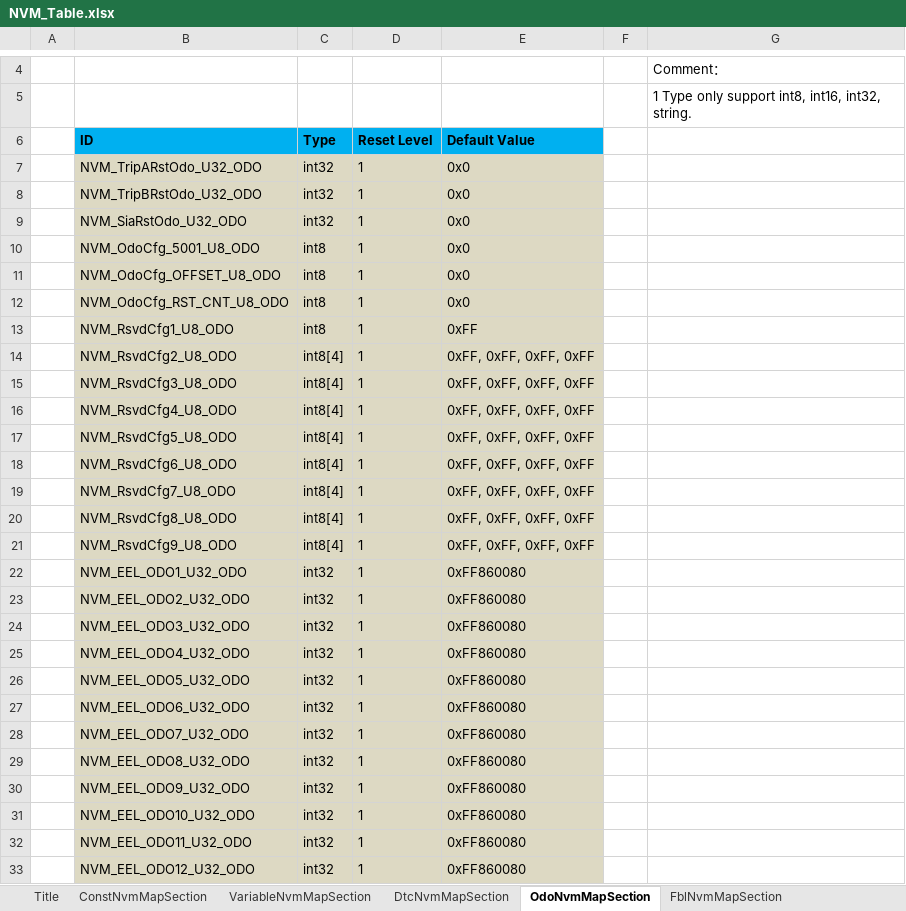
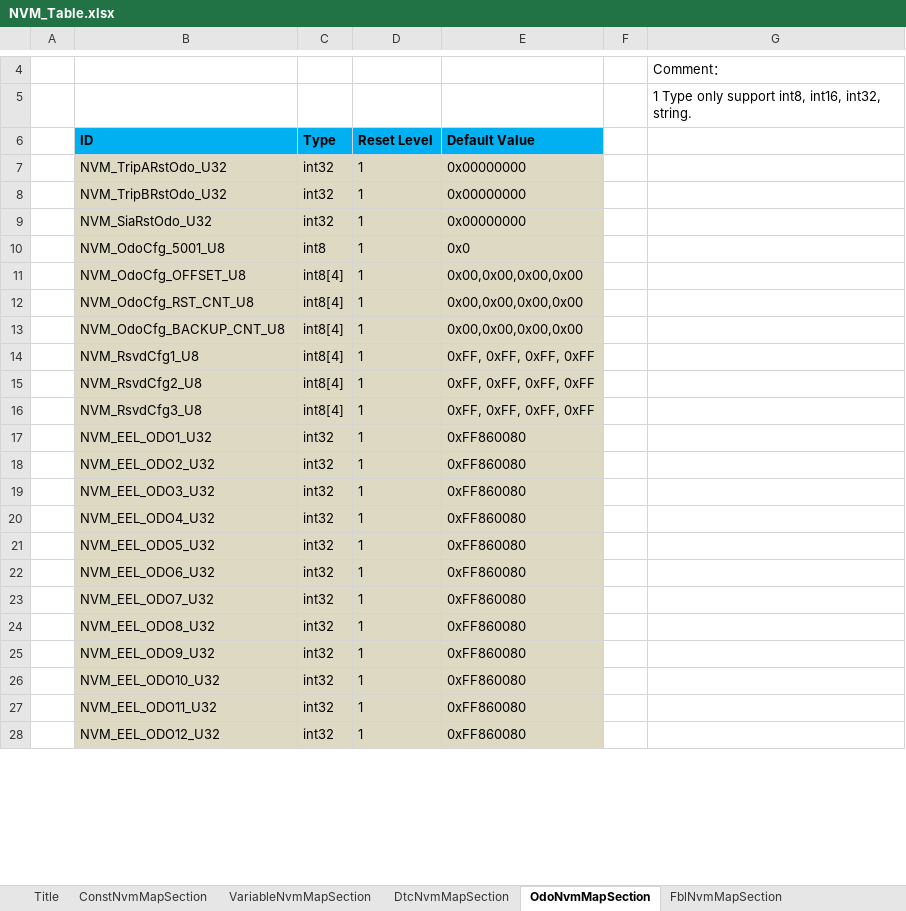
Before and after one commit to niujianlong/MyPythonProject, an Excel workbook: NVMConfig/res/NVM_Table.xlsx, sheet OdoNvmMapSection, drawn as a sheet; only a part is shown, gaps mark what is left out; values as stored, in another font and other column widths than the file's, no borders; removed rows and columns are numbered as before the commit, all else as after; the diff covers the shown part only; the diff names each change by its address in the sheet, - before the commit and + after, or states it on an @@ line.

```diff
--- a/NVMConfig/res/NVM_Table.xlsx (sheet OdoNvmMapSection)
+++ b/NVMConfig/res/NVM_Table.xlsx (sheet OdoNvmMapSection)
-B7 (ID): NVM_TripARstOdo_U32_ODO
+B7 (ID): NVM_TripARstOdo_U32
-E7:E9 (Default Value): 0x0
+E7:E9 (Default Value): 0x00000000
-B8 (ID): NVM_TripBRstOdo_U32_ODO
+B8 (ID): NVM_TripBRstOdo_U32
-B9 (ID): NVM_SiaRstOdo_U32_ODO
+B9 (ID): NVM_SiaRstOdo_U32
-B10 (ID): NVM_OdoCfg_5001_U8_ODO
+B10 (ID): NVM_OdoCfg_5001_U8
-row 11:  | NVM_OdoCfg_OFFSET_U8_ODO | int8 | 1 | 0x0
-row 12:  | NVM_OdoCfg_RST_CNT_U8_ODO | int8 | 1 | 0x0
-row 13:  | NVM_RsvdCfg1_U8_ODO | int8 | 1 | 0xFF
-B11 (ID): NVM_RsvdCfg2_U8_ODO
+B11 (ID): NVM_OdoCfg_OFFSET_U8
-E11:E13 (Default Value): 0xFF, 0xFF, 0xFF, 0xFF
+E11:E13 (Default Value): 0x00,0x00,0x00,0x00
-B12 (ID): NVM_RsvdCfg3_U8_ODO
+B12 (ID): NVM_OdoCfg_RST_CNT_U8
-B13 (ID): NVM_RsvdCfg4_U8_ODO
+B13 (ID): NVM_OdoCfg_BACKUP_CNT_U8
-B14 (ID): NVM_RsvdCfg5_U8_ODO
+B14 (ID): NVM_RsvdCfg1_U8
-B15 (ID): NVM_RsvdCfg6_U8_ODO
+B15 (ID): NVM_RsvdCfg2_U8
-B16 (ID): NVM_RsvdCfg7_U8_ODO
+B16 (ID): NVM_RsvdCfg3_U8
-row 20:  | NVM_RsvdCfg8_U8_ODO | int8[4] | 1 | 0xFF, 0xFF, 0xFF, 0xFF
-row 21:  | NVM_RsvdCfg9_U8_ODO | int8[4] | 1 | 0xFF, 0xFF, 0xFF, 0xFF
-B17 (ID): NVM_EEL_ODO1_U32_ODO
+B17 (ID): NVM_EEL_ODO1_U32
-B18 (ID): NVM_EEL_ODO2_U32_ODO
+B18 (ID): NVM_EEL_ODO2_U32
-B19 (ID): NVM_EEL_ODO3_U32_ODO
+B19 (ID): NVM_EEL_ODO3_U32
-B20 (ID): NVM_EEL_ODO4_U32_ODO
+B20 (ID): NVM_EEL_ODO4_U32
-B21 (ID): NVM_EEL_ODO5_U32_ODO
+B21 (ID): NVM_EEL_ODO5_U32
-B22 (ID): NVM_EEL_ODO6_U32_ODO
+B22 (ID): NVM_EEL_ODO6_U32
-B23 (ID): NVM_EEL_ODO7_U32_ODO
+B23 (ID): NVM_EEL_ODO7_U32
-B24 (ID): NVM_EEL_ODO8_U32_ODO
+B24 (ID): NVM_EEL_ODO8_U32
-B25 (ID): NVM_EEL_ODO9_U32_ODO
+B25 (ID): NVM_EEL_ODO9_U32
-B26 (ID): NVM_EEL_ODO10_U32_ODO
+B26 (ID): NVM_EEL_ODO10_U32
-B27 (ID): NVM_EEL_ODO11_U32_ODO
+B27 (ID): NVM_EEL_ODO11_U32
-B28 (ID): NVM_EEL_ODO12_U32_ODO
+B28 (ID): NVM_EEL_ODO12_U32
```
Also changed, not shown: 20 edited cells elsewhere in this sheet, sheet VariableNvmMapSection, sheet ConstNvmMapSection, 3 other files.
